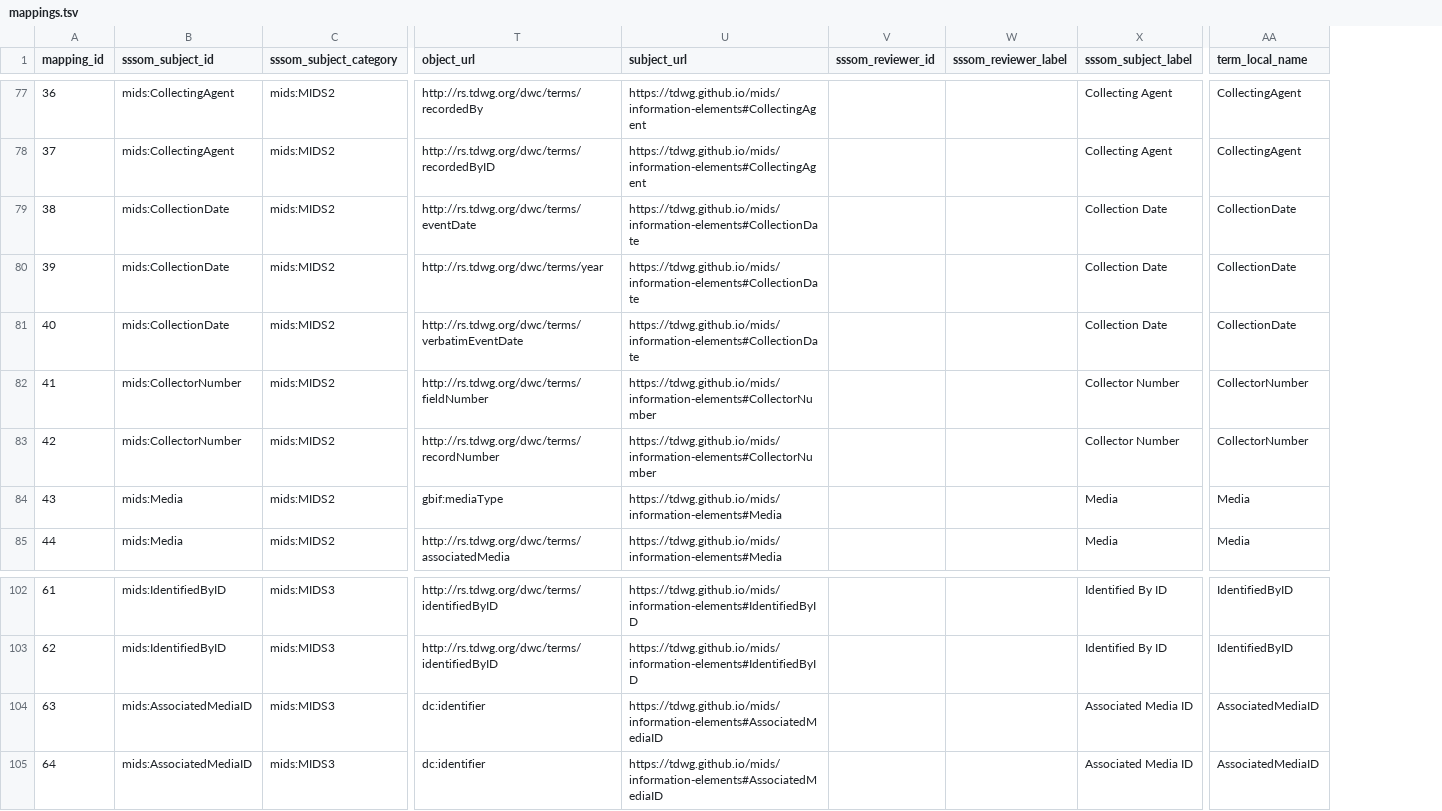
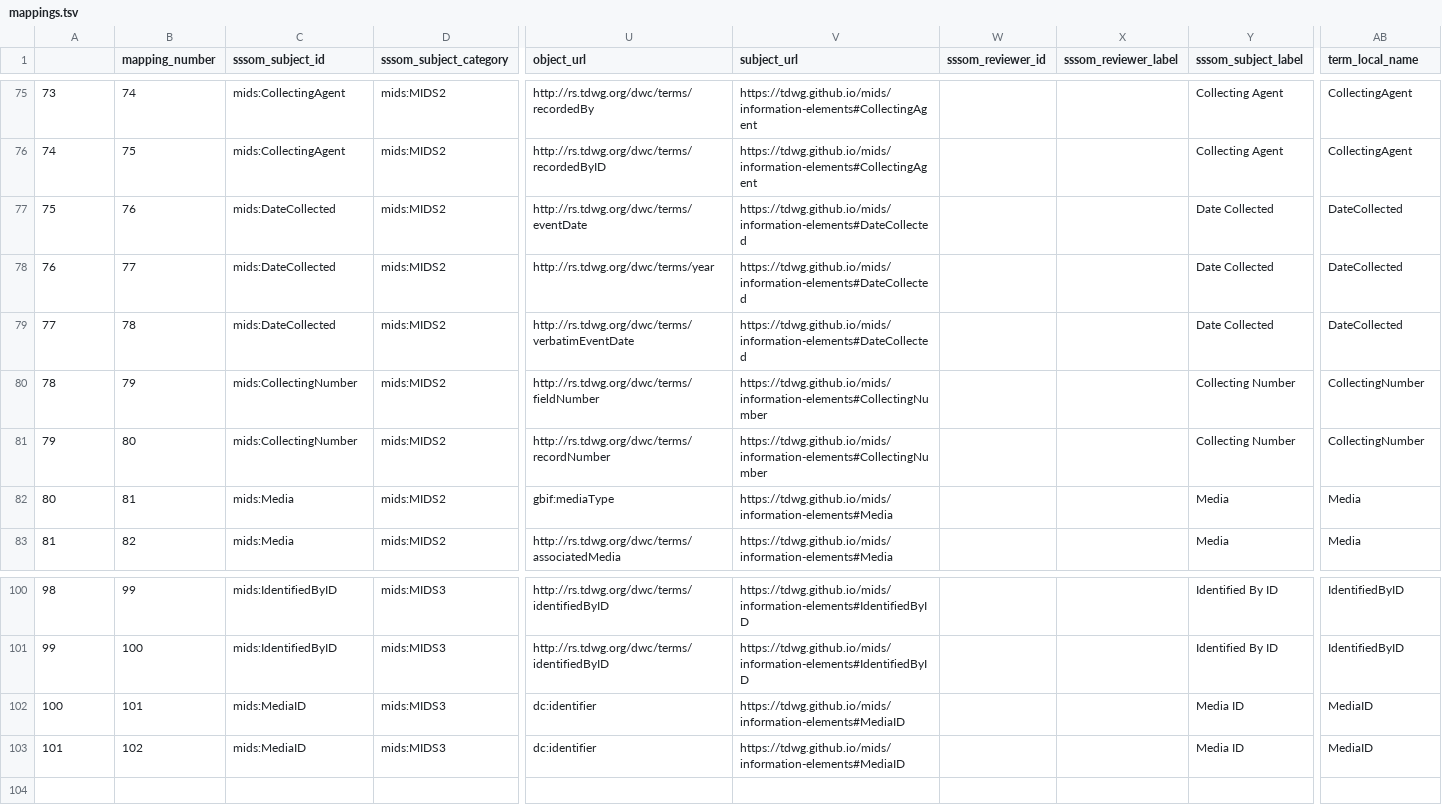
Before and after one commit to magpiedin/stadocgen-development, a TSV file: mids/app/data/output/mappings.tsv, drawn as a sheet; only a part is shown, gaps mark what is left out; addresses are those after the commit; the diff covers the shown part only; the diff names each change by its address in the sheet, - before the commit and + after, or states it on an @@ line.

```diff
--- a/mids/app/data/output/mappings.tsv
+++ b/mids/app/data/output/mappings.tsv
+column B (mapping_number), rows 75-83: 74 | 75 | 76 | 77 | 78 | 79 | 80 | 81 | 82; rows 100-103: 99 | 100 | 101 | 102
@@ column A renumbered from row 1 down @@
-C77:C79 (sssom_subject_id): mids:CollectionDate
+C77:C79 (sssom_subject_id): mids:DateCollected
-V77:V79 (subject_url): https://tdwg.github.io/mids/information-elements#CollectionDate
+V77:V79 (subject_url): https://tdwg.github.io/mids/information-elements#DateCollected
-Y77:Y79 (sssom_subject_label): Collection Date
+Y77:Y79 (sssom_subject_label): Date Collected
-AB77:AB79 (term_local_name): CollectionDate
+AB77:AB79 (term_local_name): DateCollected
-C80:C81 (sssom_subject_id): mids:CollectorNumber
+C80:C81 (sssom_subject_id): mids:CollectingNumber
-V80:V81 (subject_url): https://tdwg.github.io/mids/information-elements#CollectorNumber
+V80:V81 (subject_url): https://tdwg.github.io/mids/information-elements#CollectingNumber
-Y80:Y81 (sssom_subject_label): Collector Number
+Y80:Y81 (sssom_subject_label): Collecting Number
-AB80:AB81 (term_local_name): CollectorNumber
+AB80:AB81 (term_local_name): CollectingNumber
-C102:C103 (sssom_subject_id): mids:AssociatedMediaID
+C102:C103 (sssom_subject_id): mids:MediaID
-V102:V103 (subject_url): https://tdwg.github.io/mids/information-elements#AssociatedMediaID
+V102:V103 (subject_url): https://tdwg.github.io/mids/information-elements#MediaID
-Y102:Y103 (sssom_subject_label): Associated Media ID
+Y102:Y103 (sssom_subject_label): Media ID
-AB102:AB103 (term_local_name): AssociatedMediaID
+AB102:AB103 (term_local_name): MediaID
```
Also changed, not shown: 2 removed rows and 21 edited cells elsewhere in this file, mids/app/data/output/information-elements.tsv, mids/app/data/output/master-list.tsv, 43 other files.
